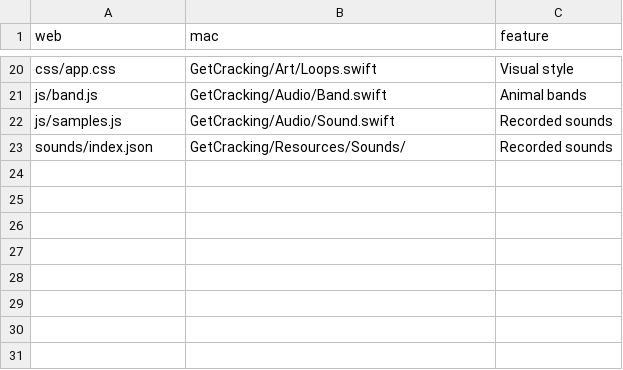
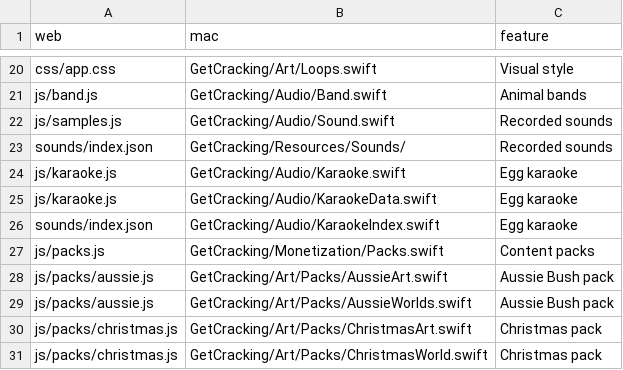
Before and after one commit to Glorptraag/Get-Cracking, a TSV file: .parity/map.tsv, drawn as a sheet; only a part is shown, gaps mark what is left out; the diff names each change by its address in the sheet, - before the commit and + after, or states it on an @@ line.

```diff
--- a/.parity/map.tsv
+++ b/.parity/map.tsv
+row 24: js/karaoke.js | GetCracking/Audio/Karaoke.swift | Egg karaoke
+row 25: js/karaoke.js | GetCracking/Audio/KaraokeData.swift | Egg karaoke
+row 26: sounds/index.json | GetCracking/Audio/KaraokeIndex.swift | Egg karaoke
+row 27: js/packs.js | GetCracking/Monetization/Packs.swift | Content packs
+row 28: js/packs/aussie.js | GetCracking/Art/Packs/AussieArt.swift | Aussie Bush pack
+row 29: js/packs/aussie.js | GetCracking/Art/Packs/AussieWorlds.swift | Aussie Bush pack
+row 30: js/packs/christmas.js | GetCracking/Art/Packs/ChristmasArt.swift | Christmas pack
+row 31: js/packs/christmas.js | GetCracking/Art/Packs/ChristmasWorld.swift | Christmas pack
```
Also changed, not shown: 3 other files.
